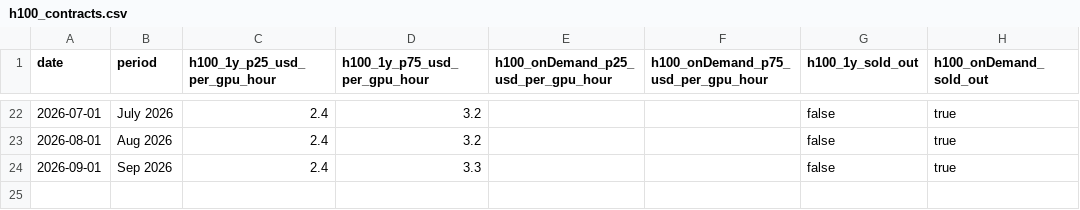
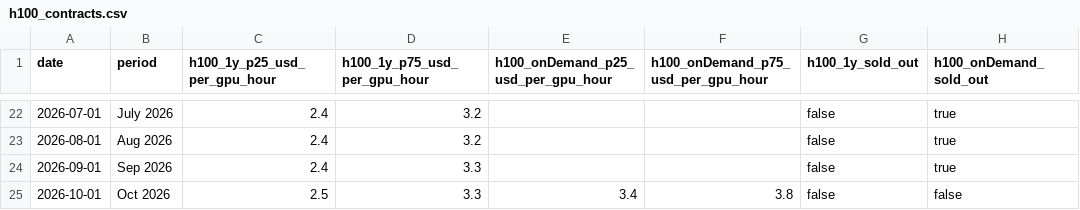
Before and after one commit to KL-SP01/compute, a CSV file: h100_contracts.csv, drawn as a sheet; only a part is shown, gaps mark what is left out.

```diff
--- a/h100_contracts.csv
+++ b/h100_contracts.csv
@@ -24 +24,2 @@ date,period,h100_1y_p25_usd_per_gpu_hour,h100_1y_p75_usd_per_gpu_hour,h100_onDem
 2026-09-01,Sep 2026,2.4,3.3,,,false,true
+2026-10-01,Oct 2026,2.5,3.3,3.4,3.8,false,false
```
Also changed, not shown: gpu_index.csv, 11 other files.
